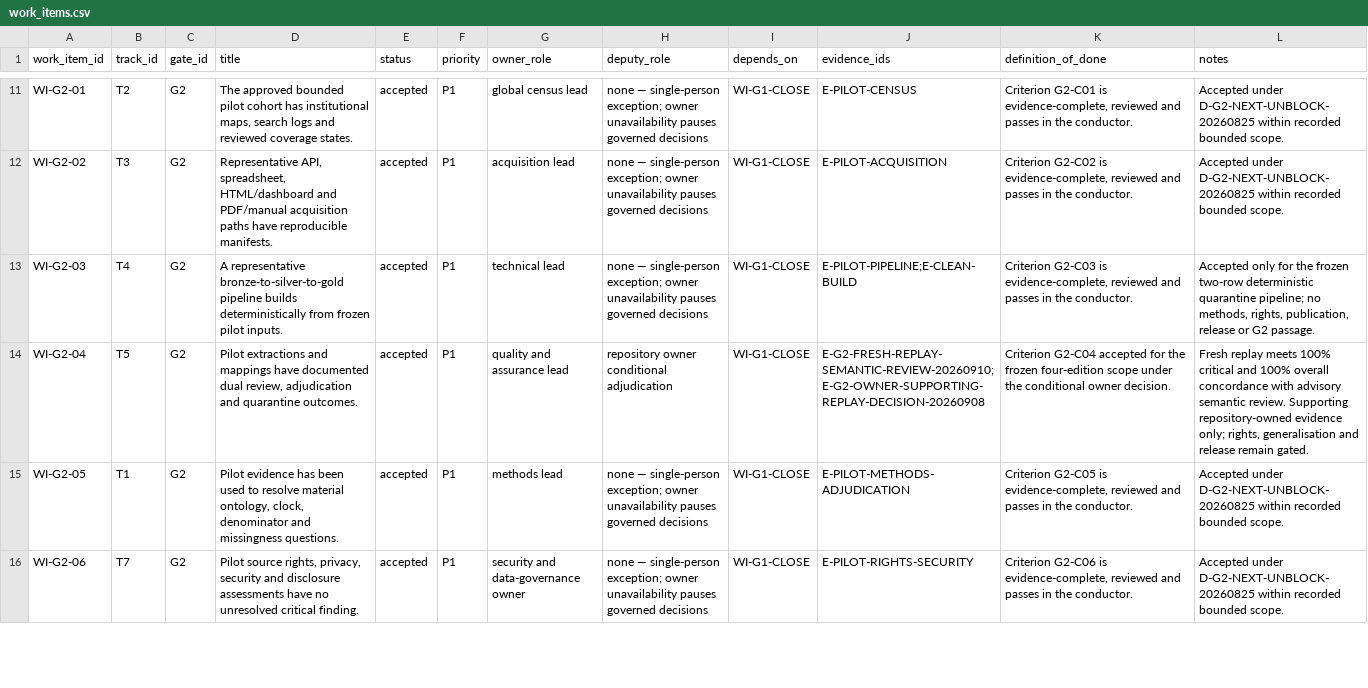
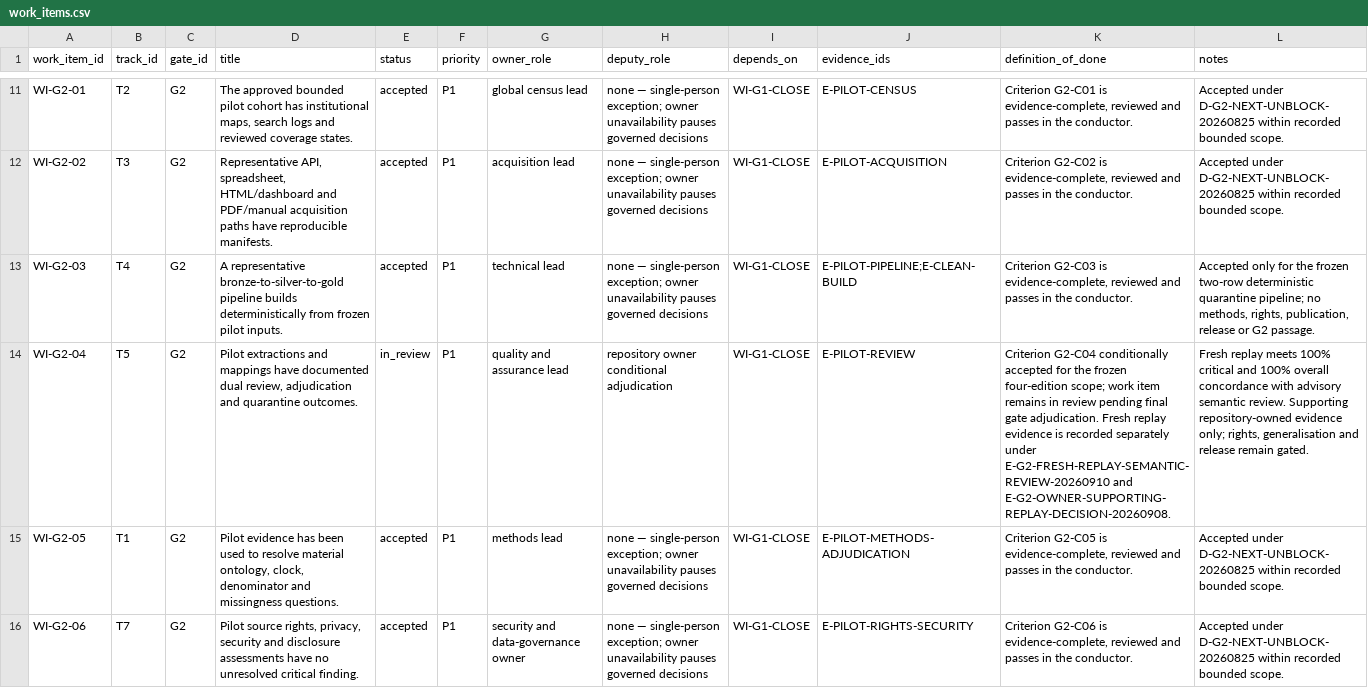
Before and after one commit to edithatogo/global-family-justice-data, a CSV file: programme/work_items.csv, drawn as a sheet; only a part is shown, gaps mark what is left out; the diff covers the shown part only; the diff names each change by its address in the sheet, - before the commit and + after, or states it on an @@ line.

Commit message:
Keep conditional G2 replay work in review

```diff
--- a/programme/work_items.csv
+++ b/programme/work_items.csv
-E14 (status): accepted
+E14 (status): in_review
-J14 (evidence_ids): E-G2-FRESH-REPLAY-SEMANTIC-REVIEW-20260910;E-G2-OWNER-SUPPORTING-REPLAY-DECISION-20260908
+J14 (evidence_ids): E-PILOT-REVIEW
-K14 (definition_of_done): Criterion G2-C04 accepted for the frozen four-edition scope under the conditional owner decision.
+K14 (definition_of_done): Criterion G2-C04 conditionally accepted for the frozen four-edition scope; work item remains in review pending final gate adjudication. Fresh replay evidence is recorded separately under E-G2-FRESH-REPLAY-SEMANTIC-REVIEW-20260910 and E-G2-OWNER-SUPPORTING-REPLAY-DECISION-20260908.
```
Also changed, not shown: 3 edited cells elsewhere in this file, programme/evidence_register.csv, 4 other files.
